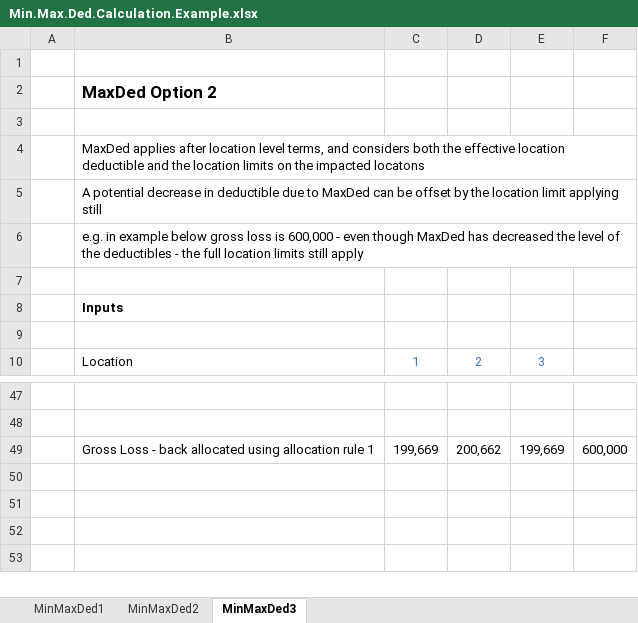
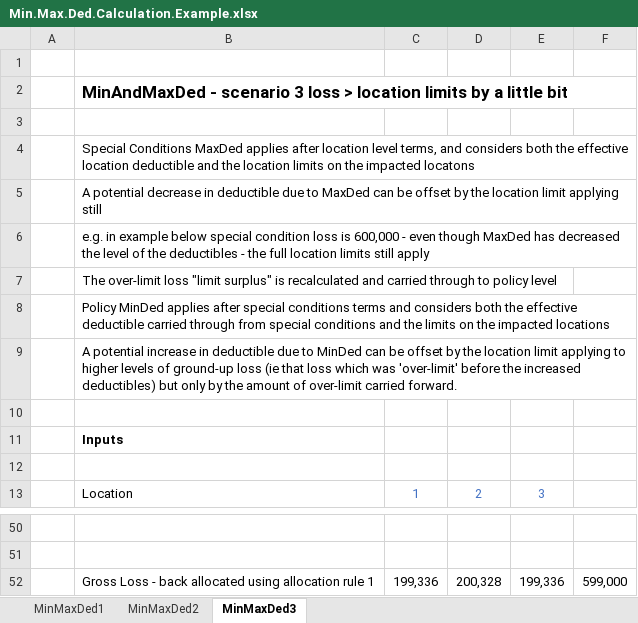
Before and after one commit to OasisLMF/ktest, an Excel workbook: ftest/data/fm49/Min.Max.Ded.Calculation.Example.xlsx, sheet MinMaxDed3, drawn as a sheet; only a part is shown, gaps mark what is left out; values as stored, in another font and other column widths than the file's, no borders; removed rows and columns are numbered as before the commit, all else as after; the diff names each change by its address in the sheet, - before the commit and + after, or states it on an @@ line.

```diff
--- a/ftest/data/fm49/Min.Max.Ded.Calculation.Example.xlsx (sheet MinMaxDed3)
+++ b/ftest/data/fm49/Min.Max.Ded.Calculation.Example.xlsx (sheet MinMaxDed3)
-B2: MaxDed Option 2
+B2: MinAndMaxDed - scenario 3 loss > location limits by a little bit
-B4: MaxDed applies…
+B4: Special Conditions MaxDed applies…
-B6: …example below gross loss is…
+B6: …example below special condition loss is…
+row 7:  | The over-limit loss "limit surplus" is recalculated and carried through to policy level
+row 8:  | Policy MinDed applies after special conditions terms and considers both the effective deductible carried through from special conditions and the limits on the impacted locations
+row 9:  | A potential increase in deductible due to MinDed can be offset by the location limit applying to higher levels of ground-up loss (ie that loss which was 'over-limit' before the increased deductibles) but only by the amount of over-limit carried forward.
-row 49:  | Gross Loss - back allocated using allocation rule 1 | 199,669 | 200,662 | 199,669 | 600,000
+row 52:  | Gross Loss - back allocated using allocation rule 1 | 199,336 | 200,328 | 199,336 | 599,000
```
Also changed, not shown: sheet MinMaxDed2, sheet MinMaxDed1, formulas that keep their value, 12 other files.
